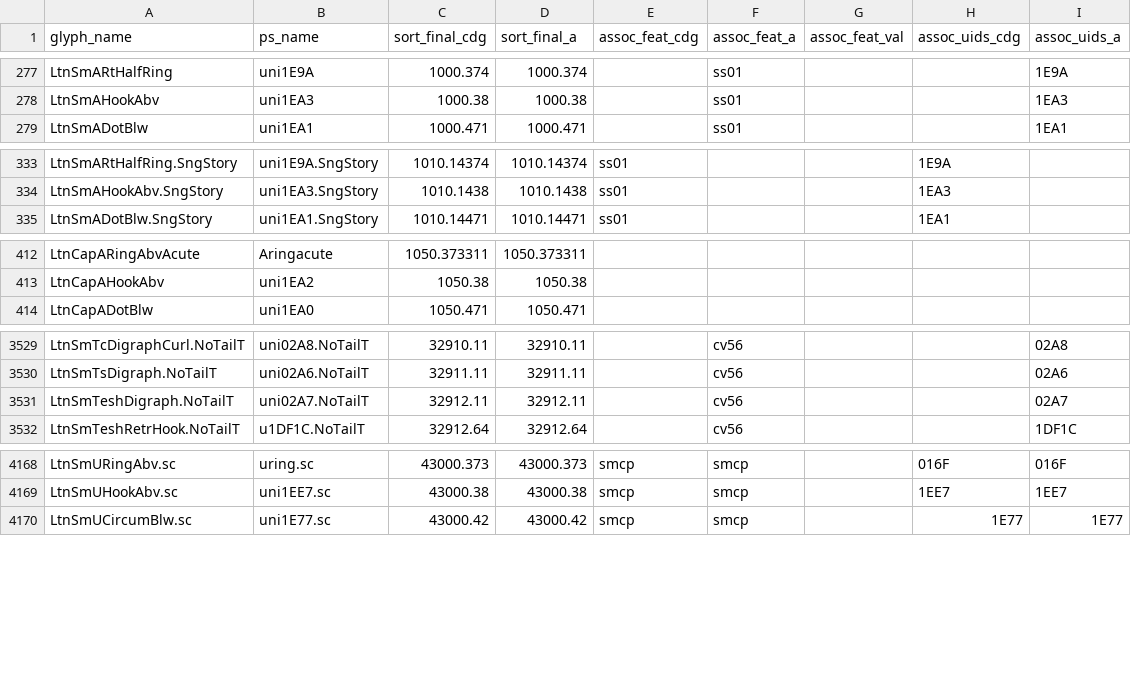
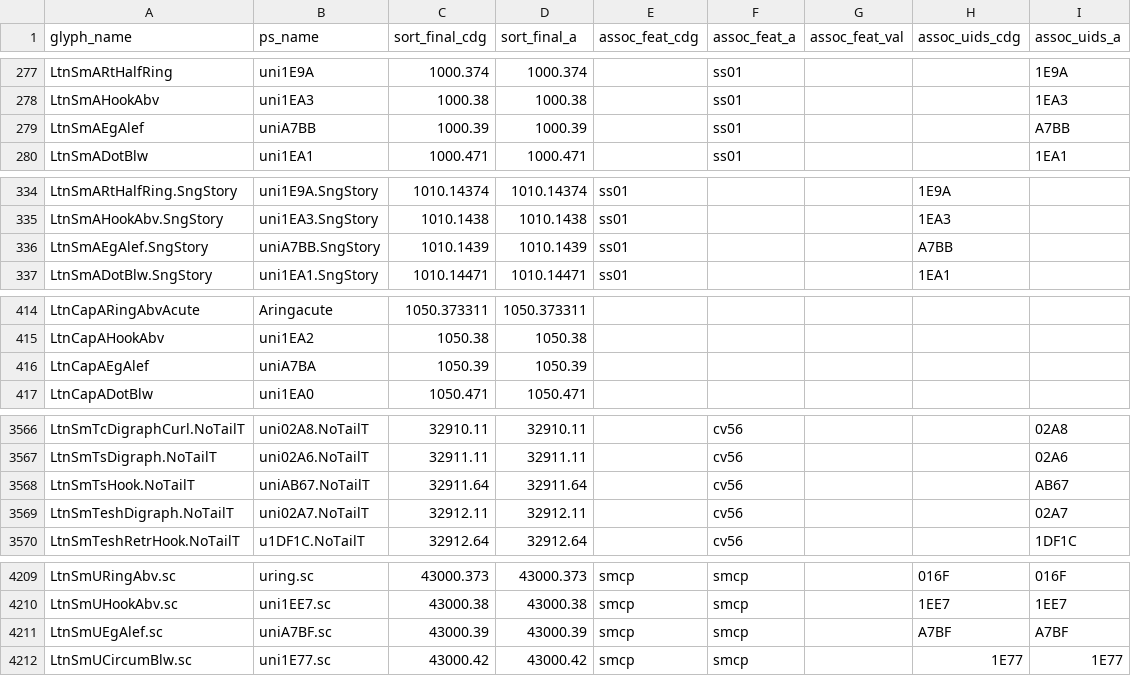
Before and after one commit to silnrsi/font-doulos, a CSV file: source/glyph_data.csv, drawn as a sheet; only a part is shown, gaps mark what is left out; the diff covers the shown part only; the diff names each change by its address in the sheet, - before the commit and + after, or states it on an @@ line.

```diff
--- a/source/glyph_data.csv
+++ b/source/glyph_data.csv
+row 279: LtnSmAEgAlef | uniA7BB | 1000.39 | 1000.39 |  | ss01 |  |  | A7BB
+row 336: LtnSmAEgAlef.SngStory | uniA7BB.SngStory | 1010.1439 | 1010.1439 | ss01 |  |  | A7BB
+row 416: LtnCapAEgAlef | uniA7BA | 1050.39 | 1050.39
+row 3568: LtnSmTsHook.NoTailT | uniAB67.NoTailT | 32911.64 | 32911.64 |  | cv56 |  |  | AB67
+row 4211: LtnSmUEgAlef.sc | uniA7BF.sc | 43000.39 | 43000.39 | smcp | smcp |  | A7BF | A7BF
```
Also changed, not shown: 37 added rows elsewhere in this file, 21 other files.
